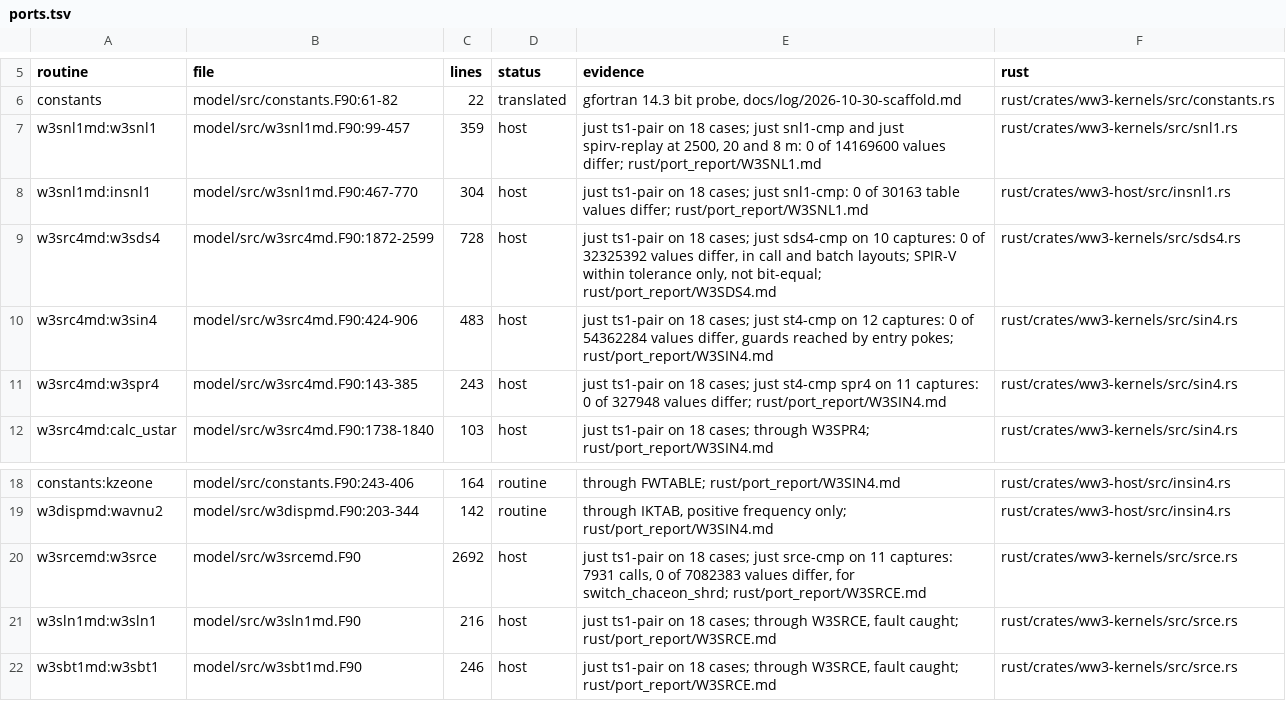
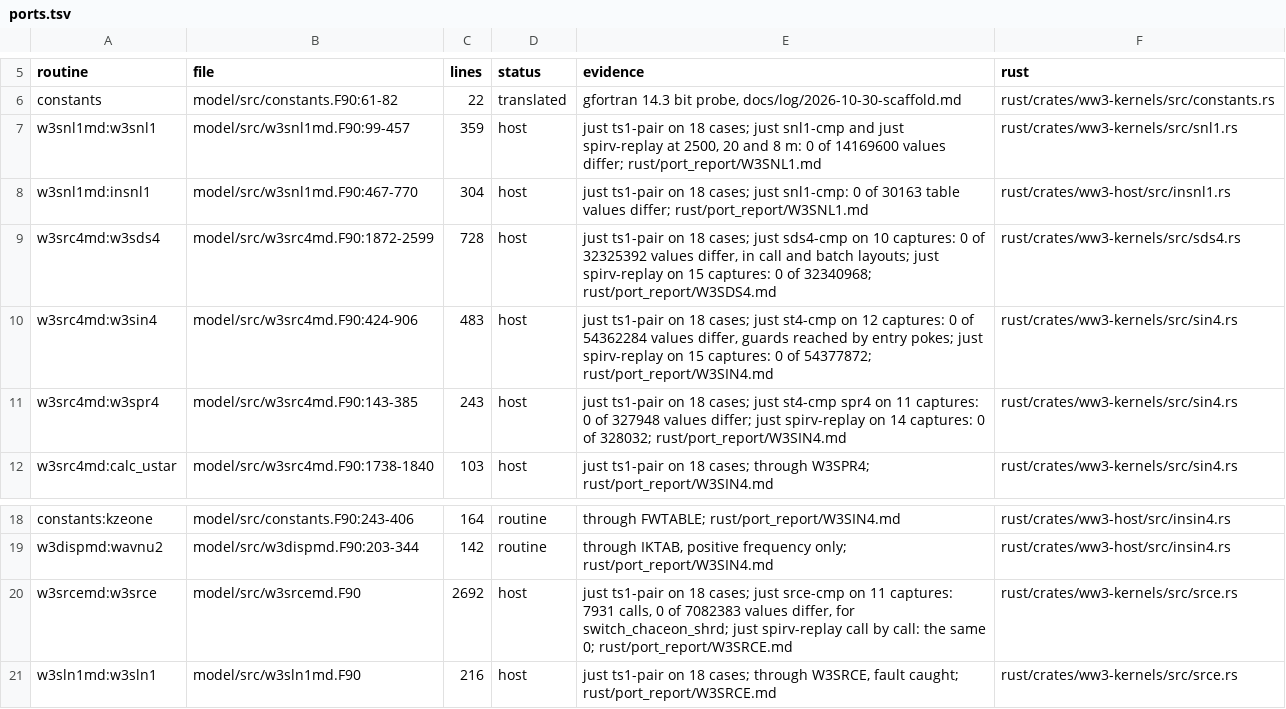
Before and after one commit to h0ffmann/chaceon, a TSV file: rust/ports.tsv, drawn as a sheet; only a part is shown, gaps mark what is left out; the shorter side is filled out with more unchanged rows.

```diff
--- a/rust/ports.tsv
+++ b/rust/ports.tsv
@@ -8,5 +8,5 @@ w3snl1md:w3snl1	model/src/w3snl1md.F90:99-457	359	host	just ts1-pair on 18 cases
 w3snl1md:insnl1	model/src/w3snl1md.F90:467-770	304	host	just ts1-pair on 18 cases; just snl1-cmp: 0 of 30163 table values differ; rust/port_report/W3SNL1.md	rust/crates/ww3-host/src/insnl1.rs
-w3src4md:w3sds4	model/src/w3src4md.F90:1872-2599	728	host	just ts1-pair on 18 cases; just sds4-cmp on 10 captures: 0 of 32325392 values differ, in call and batch layouts; SPIR-V within tolerance only, not bit-equal; rust/port_report/W3SDS4.md	rust/crates/ww3-kernels/src/sds4.rs
-w3src4md:w3sin4	model/src/w3src4md.F90:424-906	483	host	just ts1-pair on 18 cases; just st4-cmp on 12 captures: 0 of 54362284 values differ, guards reached by entry pokes; rust/port_report/W3SIN4.md	rust/crates/ww3-kernels/src/sin4.rs
-w3src4md:w3spr4	model/src/w3src4md.F90:143-385	243	host	just ts1-pair on 18 cases; just st4-cmp spr4 on 11 captures: 0 of 327948 values differ; rust/port_report/W3SIN4.md	rust/crates/ww3-kernels/src/sin4.rs
+w3src4md:w3sds4	model/src/w3src4md.F90:1872-2599	728	host	just ts1-pair on 18 cases; just sds4-cmp on 10 captures: 0 of 32325392 values differ, in call and batch layouts; just spirv-replay on 15 captures: 0 of 32340968; rust/port_report/W3SDS4.md	rust/crates/ww3-kernels/src/sds4.rs
+w3src4md:w3sin4	model/src/w3src4md.F90:424-906	483	host	just ts1-pair on 18 cases; just st4-cmp on 12 captures: 0 of 54362284 values differ, guards reached by entry pokes; just spirv-replay on 15 captures: 0 of 54377872; rust/port_report/W3SIN4.md	rust/crates/ww3-kernels/src/sin4.rs
+w3src4md:w3spr4	model/src/w3src4md.F90:143-385	243	host	just ts1-pair on 18 cases; just st4-cmp spr4 on 11 captures: 0 of 327948 values differ; just spirv-replay on 14 captures: 0 of 328032; rust/port_report/W3SIN4.md	rust/crates/ww3-kernels/src/sin4.rs
 w3src4md:calc_ustar	model/src/w3src4md.F90:1738-1840	103	host	just ts1-pair on 18 cases; through W3SPR4; rust/port_report/W3SIN4.md	rust/crates/ww3-kernels/src/sin4.rs
@@ -19,3 +19,3 @@ constants:kzeone	model/src/constants.F90:243-406	164	routine	through FWTABLE; ru
 w3dispmd:wavnu2	model/src/w3dispmd.F90:203-344	142	routine	through IKTAB, positive frequency only; rust/port_report/W3SIN4.md	rust/crates/ww3-host/src/insin4.rs
-w3srcemd:w3srce	model/src/w3srcemd.F90	2692	host	just ts1-pair on 18 cases; just srce-cmp on 11 captures: 7931 calls, 0 of 7082383 values differ, for switch_chaceon_shrd; rust/port_report/W3SRCE.md	rust/crates/ww3-kernels/src/srce.rs
+w3srcemd:w3srce	model/src/w3srcemd.F90	2692	host	just ts1-pair on 18 cases; just srce-cmp on 11 captures: 7931 calls, 0 of 7082383 values differ, for switch_chaceon_shrd; just spirv-replay call by call: the same 0; rust/port_report/W3SRCE.md	rust/crates/ww3-kernels/src/srce.rs
 w3sln1md:w3sln1	model/src/w3sln1md.F90	216	host	just ts1-pair on 18 cases; through W3SRCE, fault caught; rust/port_report/W3SRCE.md	rust/crates/ww3-kernels/src/srce.rs
```
Also changed, not shown: 17 other files.
